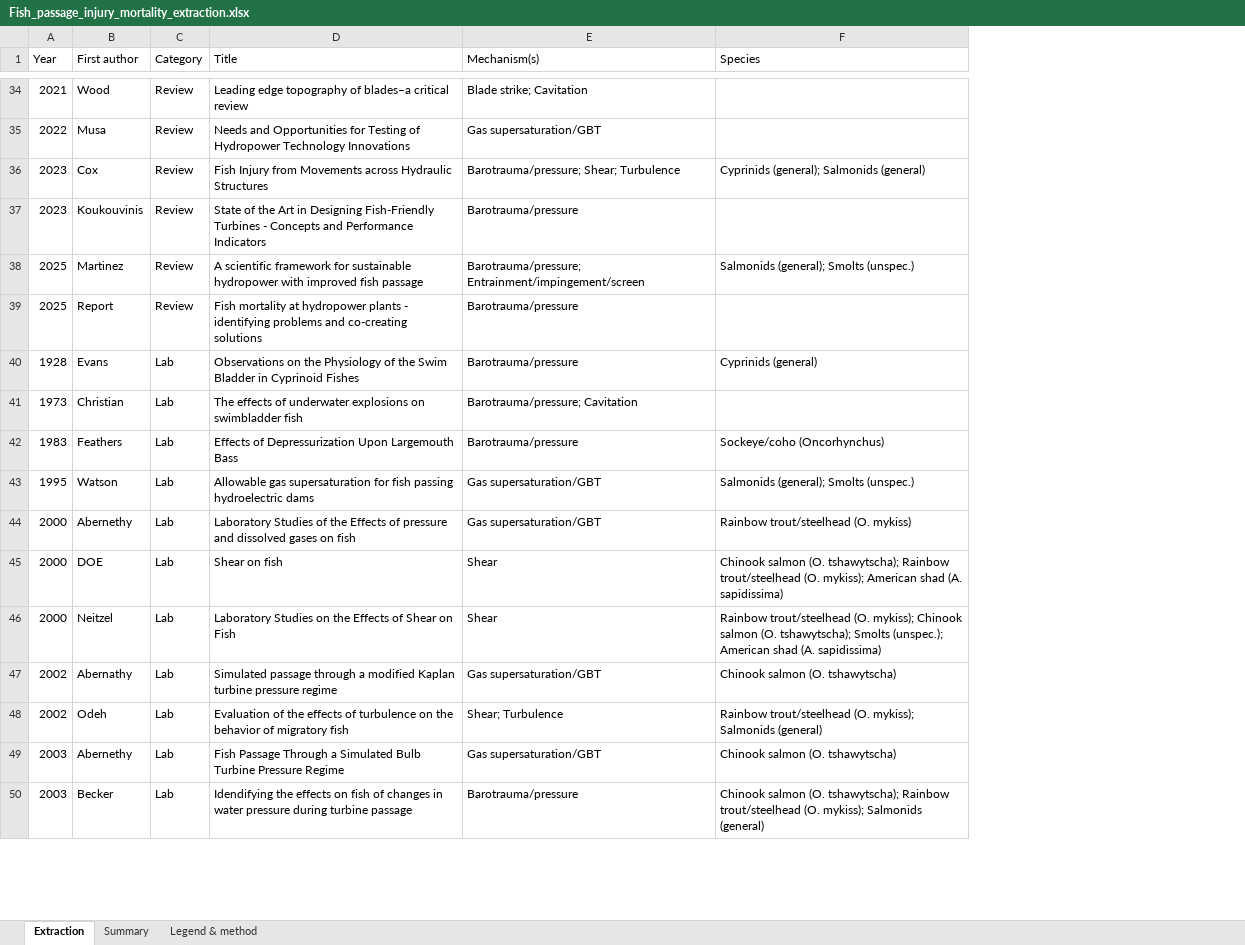
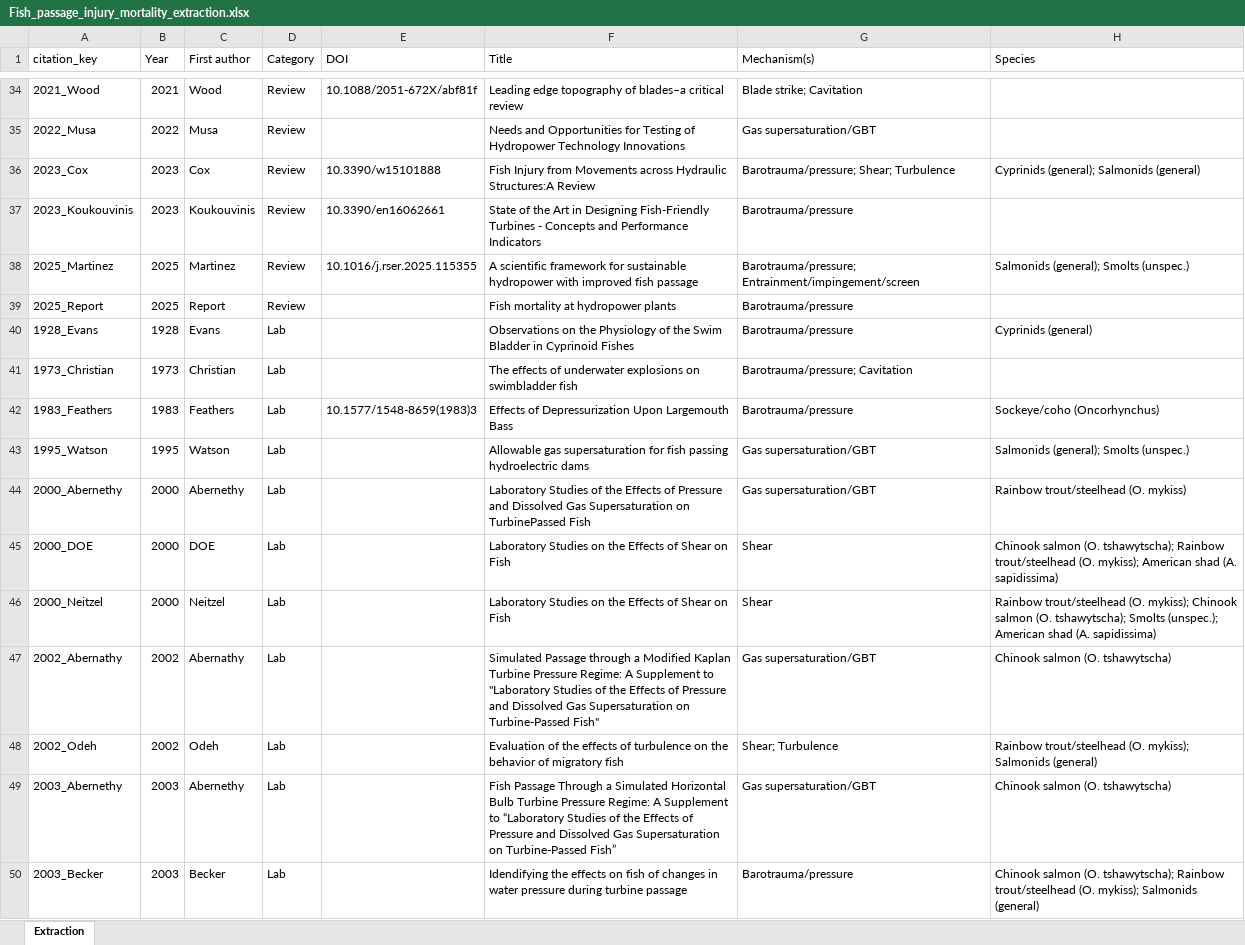
Before and after one commit to jtuhtan/downstream-fish-passage-injury-mortality-knowledge_base, an Excel workbook: outputs/Fish_passage_injury_mortality_extraction.xlsx, sheet Extraction, drawn as a sheet; only a part is shown, gaps mark what is left out; values as stored, in another font and other column widths than the file's, no cell formats; addresses are those after the commit; the diff covers the shown part only; the diff names each change by its address in the sheet, - before the commit and + after, or states it on an @@ line.

```diff
--- a/outputs/Fish_passage_injury_mortality_extraction.xlsx (sheet Extraction)
+++ b/outputs/Fish_passage_injury_mortality_extraction.xlsx (sheet Extraction)
-sheet tab: Summary
-sheet tab: Legend & method
+column A (citation_key), rows 34-50: 2021_Wood | 2022_Musa | 2023_Cox | 2023_Koukouvinis | 2025_Martinez | 2025_Report | 1928_Evans | 1973_Christian | 1983_Feathers | 1995_Watson | 2000_Abernethy | 2000_DOE | 2000_Neitzel | 2002_Abernathy | 2002_Odeh | 2003_Abernethy | 2003_Becker
+column E (DOI), rows 34-42: 10.1088/2051-672X/abf81f |  | 10.3390/w15101888 | 10.3390/en16062661 | 10.1016/j.rser.2025.115355 |  |  |  | 10.1577/1548-8659(1983)3
-F36 (Title): …across Hydraulic Structures
+F36 (Title): …across Hydraulic Structures:A Review
-F39 (Title): …hydropower plants - identifying problems and co-creating solutions
+F39 (Title): …hydropower plants
-F44 (Title): …Effects of pressure and dissolved gases on fish
+F44 (Title): …Effects of Pressure and Dissolved Gas Supersaturation on TurbinePassed Fish
-F45 (Title): Shear on fish
+F45 (Title): Laboratory Studies on the Effects of Shear on Fish
-F47 (Title): Simulated passage through a modified Kaplan turbine pressure regime
+F47 (Title): Simulated Passage through a Modified Kaplan Turbine Pressure Regime: A Supplement to "Laboratory Studies of the Effects of Pressure and Dissolved Gas Supersaturation on Turbine-Passed Fish"
-F49 (Title): …a Simulated Bulb Turbine Pressure Regime
+F49 (Title): …a Simulated Horizontal Bulb Turbine Pressure Regime: A Supplement to “Laboratory Studies of the Effects of Pressure and Dissolved Gas Supersaturation on Turbine-Passed Fish”
```
Also changed, not shown: 1 removed row and 95 edited cells elsewhere in this sheet, cell formats, outputs/Barotrauma_metrics_reproducibility.xlsx, outputs/Collision_metrics_reproducibility.xlsx, 32 other files.
